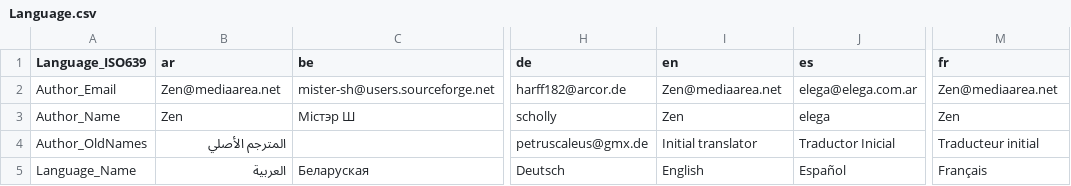
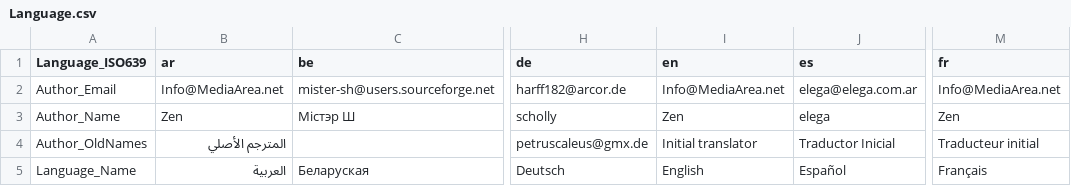
Before and after one commit to mediatest/mediatest, a CSV file: Source/Resource/Language.csv, drawn as a sheet; only a part is shown, gaps mark what is left out; the diff names each change by its address in the sheet, - before the commit and + after, or states it on an @@ line.

Commit message:
+ New canonical URL of the website, removing some old presence of LGPL information (now BSD-2-Clause)
git-svn-id: svn://svn.code.sf.net/p/mediainfo/code/MediaInfo/trunk@5784 45c5ae6f-87cc-4fd0-92ee-e4f023fd80da

```diff
--- a/Source/Resource/Language.csv
+++ b/Source/Resource/Language.csv
-B2 (ar): Zen@mediaarea.net
+B2 (ar): Info@MediaArea.net
-I2 (en): Zen@mediaarea.net
+I2 (en): Info@MediaArea.net
-M2 (fr): Zen@mediaarea.net
+M2 (fr): Info@MediaArea.net
```
Also changed, not shown: Source/Resource/Plugin/Language/ar.csv, Source/Resource/Plugin/Language/en.csv, 2 other files.
